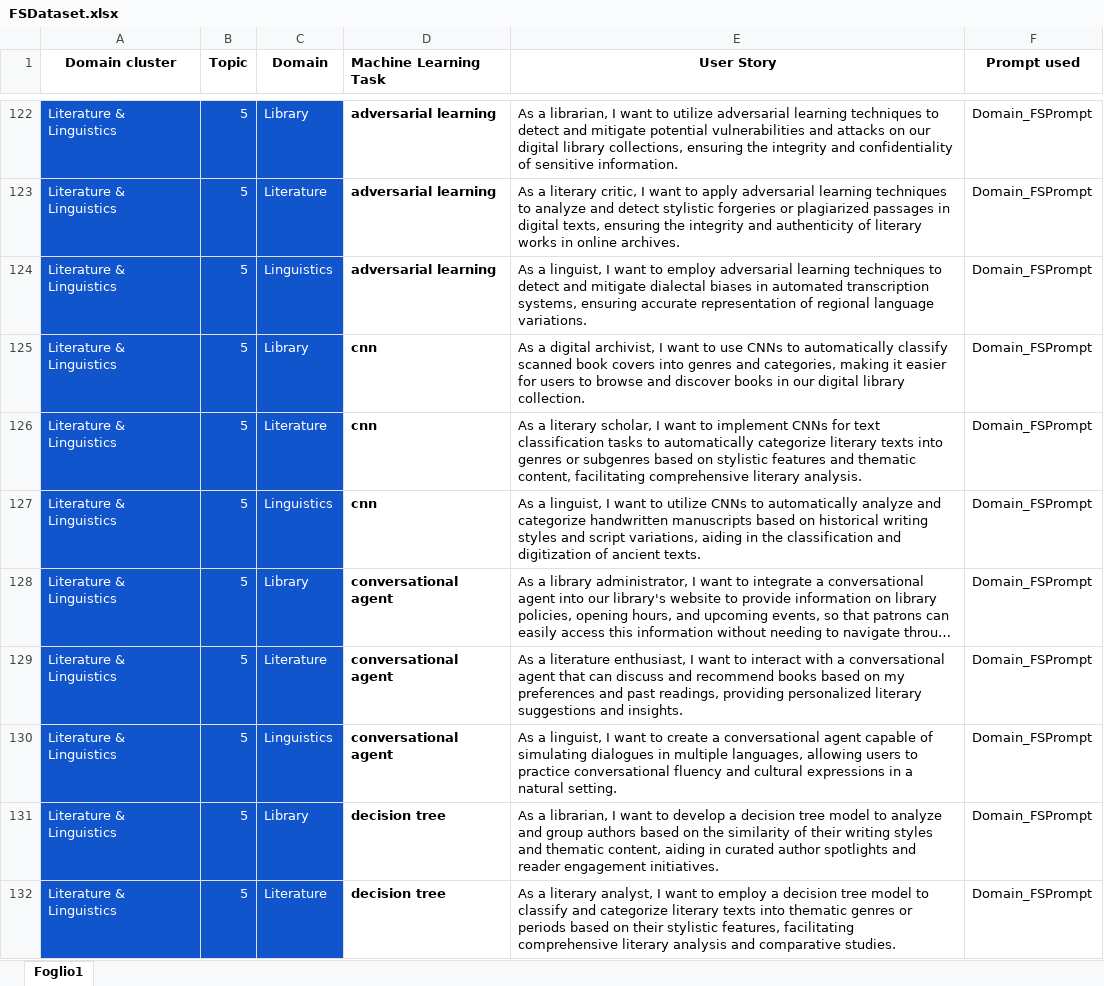
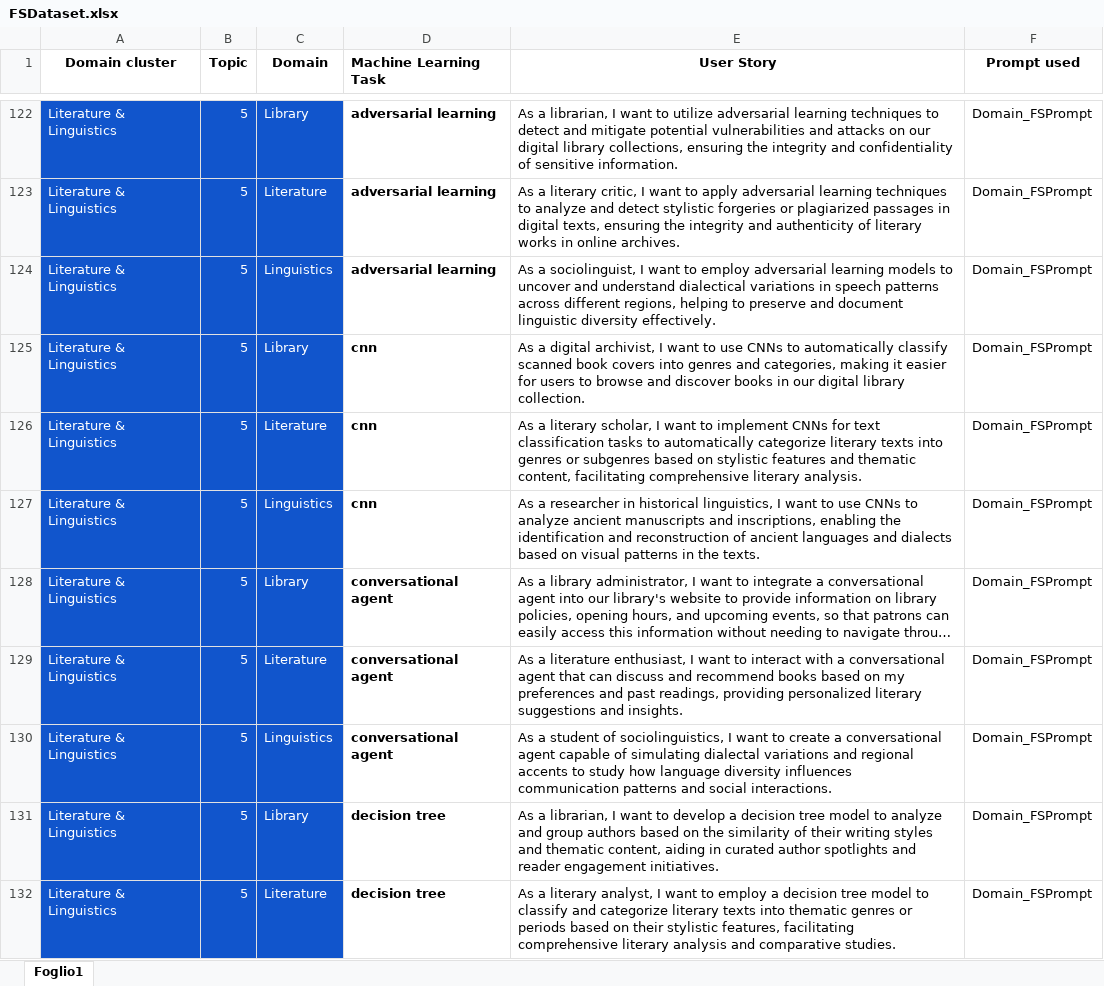
Before and after one commit to DG266/ReFair-App, an Excel workbook: refair-server/datasets/few shot dataset/FSDataset.xlsx, sheet Foglio1, drawn as a sheet; only a part is shown, gaps mark what is left out; long unchanged cells end in …; values as stored, in another font and other column widths than the file's, no borders; the diff covers the shown part only; the diff names each change by its address in the sheet, - before the commit and + after, or states it on an @@ line.

Commit message:
Diversify US related to "Linguistics" domain

```diff
--- a/refair-server/datasets/few shot dataset/FSDataset.xlsx (sheet Foglio1)
+++ b/refair-server/datasets/few shot dataset/FSDataset.xlsx (sheet Foglio1)
-E124 (User Story): As a linguist, I want to employ adversarial learning techniques to detect and mitigate dialectal biases in automated transcription systems, ensuring accurate representation of regional language variations.
+E124 (User Story): As a sociolinguist, I want to employ adversarial learning models to uncover and understand dialectical variations in speech patterns across different regions, helping to preserve and document linguistic diversity effectively.
-E127 (User Story): As a linguist, I want to utilize CNNs to automatically analyze and categorize handwritten manuscripts based on historical writing styles and script variations, aiding in the classification and digitization of ancient texts.
+E127 (User Story): As a researcher in historical linguistics, I want to use CNNs to analyze ancient manuscripts and inscriptions, enabling the identification and reconstruction of ancient languages and dialects based on visual patterns in the texts.
-E130 (User Story): As a linguist, I want to create a conversational agent capable of simulating dialogues in multiple languages, allowing users to practice conversational fluency and cultural expressions in a natural setting.
+E130 (User Story): As a student of sociolinguistics, I want to create a conversational agent capable of simulating dialectal variations and regional accents to study how language diversity influences communication patterns and social interactions.
```
Also changed, not shown: 12 edited cells elsewhere in this sheet.
